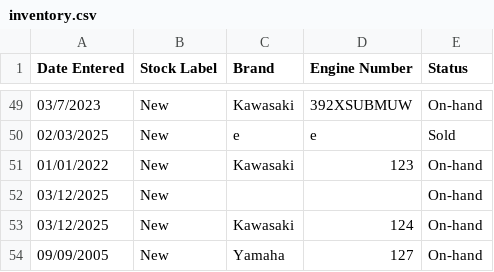
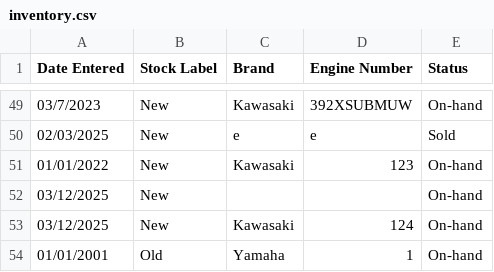
Before and after one commit to ZacharyMalonjao/DSA-TA, a CSV file: inventory.csv, drawn as a sheet; only a part is shown, gaps mark what is left out; removed rows and columns are numbered as before the commit, all else as after; the diff names each change by its address in the sheet, - before the commit and + after, or states it on an @@ line.

```diff
--- a/inventory.csv
+++ b/inventory.csv
-row 54: 09/09/2005 | New | Yamaha | 127 | On-hand
+row 54: 01/01/2001 | Old | Yamaha | 1 | On-hand
```
Also changed, not shown: 3 other files.
